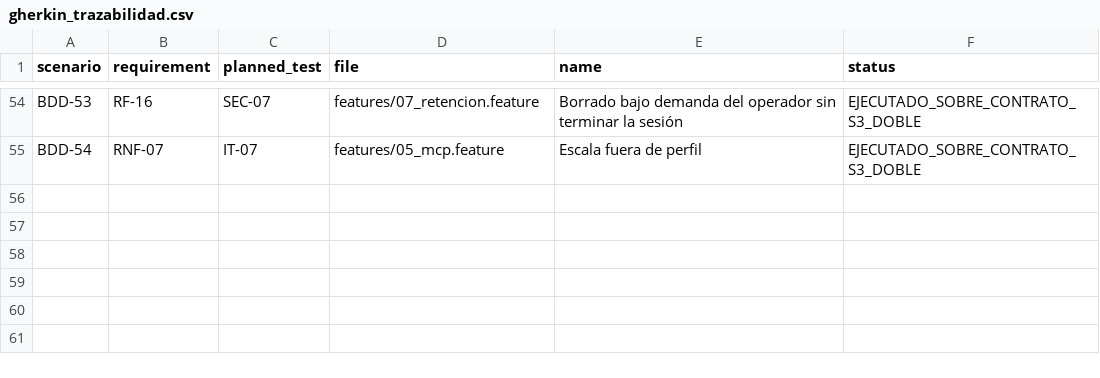
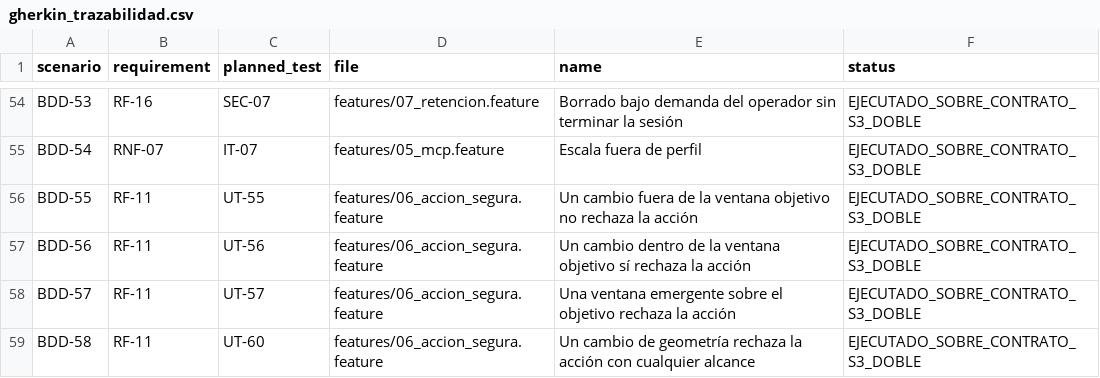
Before and after one commit to Yosoyepa/Ommatix, a CSV file: docs/thesis/matrices/gherkin_trazabilidad.csv, drawn as a sheet; only a part is shown, gaps mark what is left out; the diff names each change by its address in the sheet, - before the commit and + after, or states it on an @@ line.

```diff
--- a/docs/thesis/matrices/gherkin_trazabilidad.csv
+++ b/docs/thesis/matrices/gherkin_trazabilidad.csv
+row 56: BDD-55 | RF-11 | UT-55 | features/06_accion_segura.feature | Un cambio fuera de la ventana objetivo no rechaza la acción | EJECUTADO_SOBRE_CONTRATO_S3_DOBLE
+row 57: BDD-56 | RF-11 | UT-56 | features/06_accion_segura.feature | Un cambio dentro de la ventana objetivo sí rechaza la acción | EJECUTADO_SOBRE_CONTRATO_S3_DOBLE
+row 58: BDD-57 | RF-11 | UT-57 | features/06_accion_segura.feature | Una ventana emergente sobre el objetivo rechaza la acción | EJECUTADO_SOBRE_CONTRATO_S3_DOBLE
+row 59: BDD-58 | RF-11 | UT-60 | features/06_accion_segura.feature | Un cambio de geometría rechaza la acción con cualquier alcance | EJECUTADO_SOBRE_CONTRATO_S3_DOBLE
```
Also changed, not shown: docs/thesis/matrices/plan_pruebas.csv, docs/thesis/matrices/requisitos_trazabilidad.csv, 35 other files.
